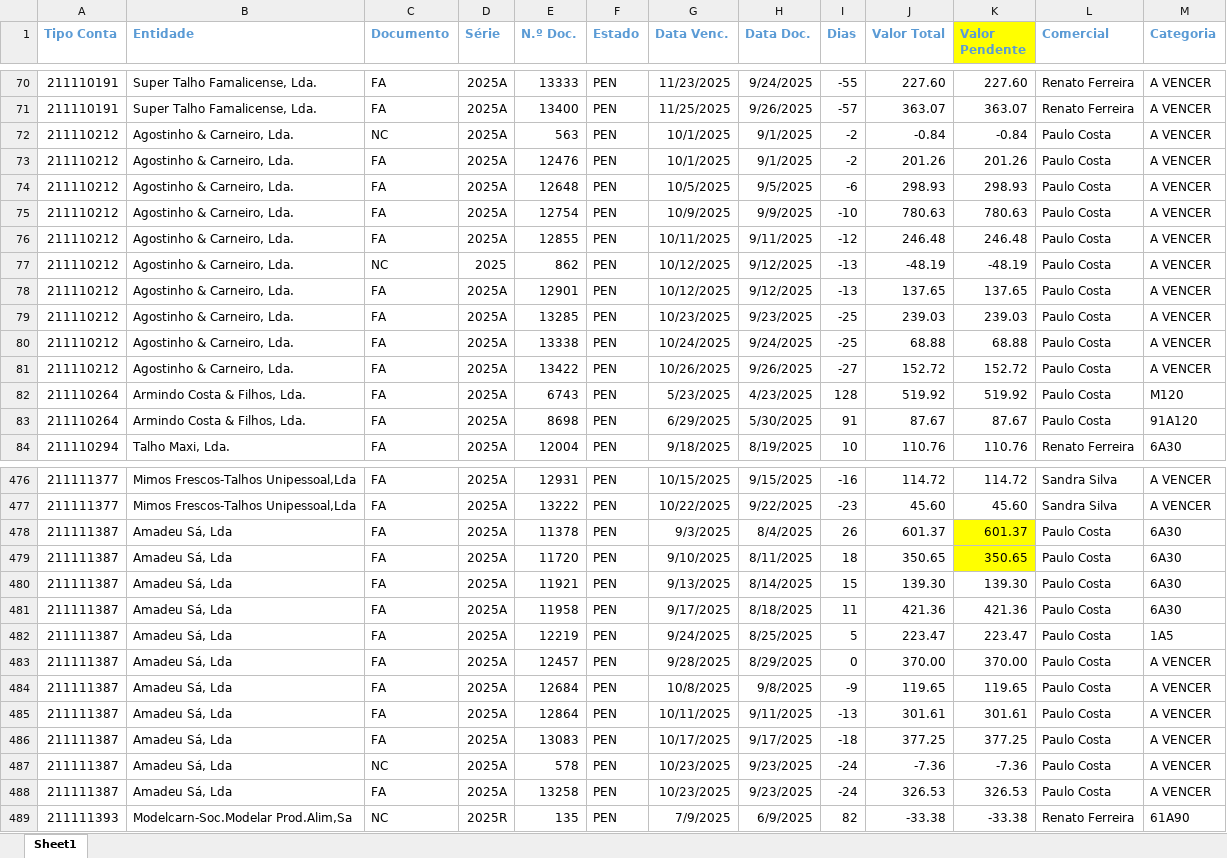
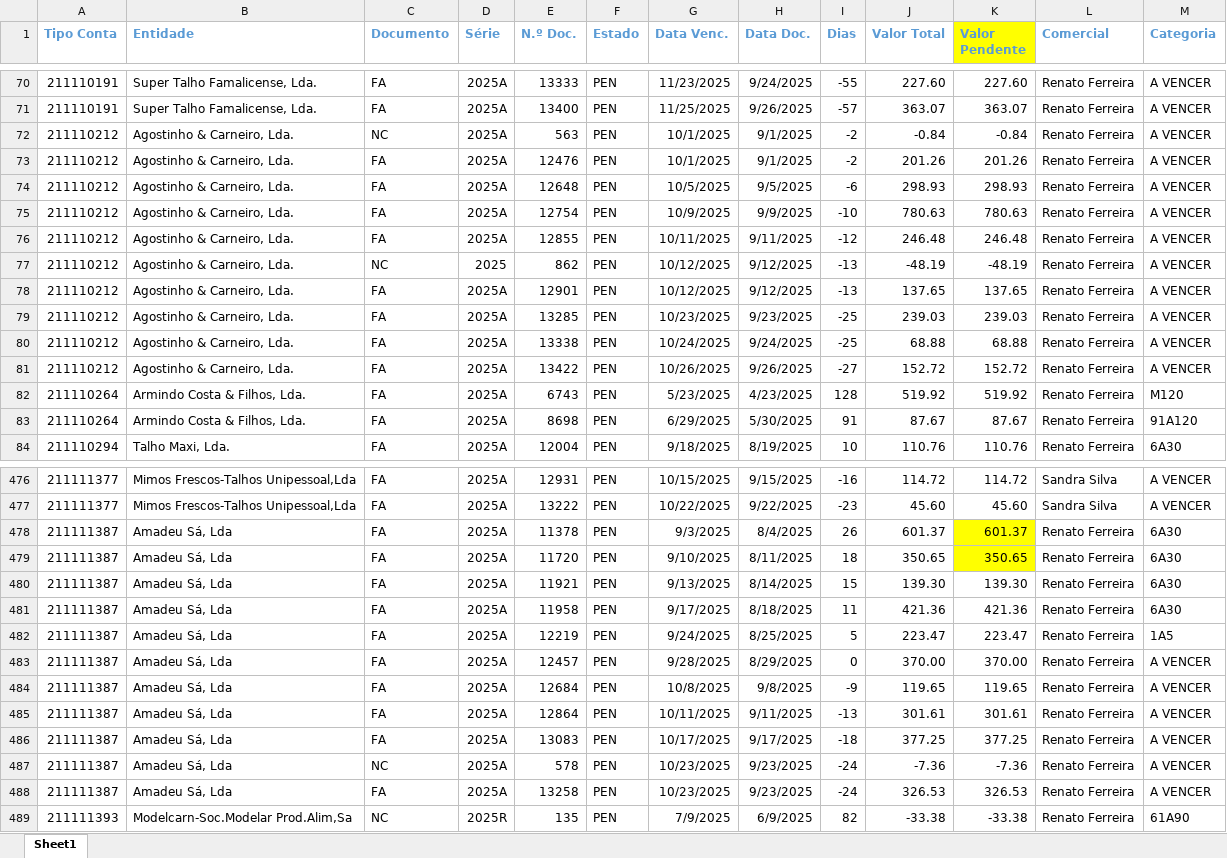
Before and after one commit to paulom40/PFonseca.py, an Excel workbook: V0808.xlsx, sheet Sheet1, drawn as a sheet; only a part is shown, gaps mark what is left out; values as stored, in another font and other column widths than the file's, no borders; the diff covers the shown part only; the diff names each change by its address in the sheet, - before the commit and + after, or states it on an @@ line.

```diff
--- a/V0808.xlsx (sheet Sheet1)
+++ b/V0808.xlsx (sheet Sheet1)
-L72:L83 (Comercial): Paulo Costa
+L72:L83 (Comercial): Renato Ferreira
-L478:L488 (Comercial): Paulo Costa
+L478:L488 (Comercial): Renato Ferreira
```
Also changed, not shown: 128 edited cells elsewhere in this sheet.
